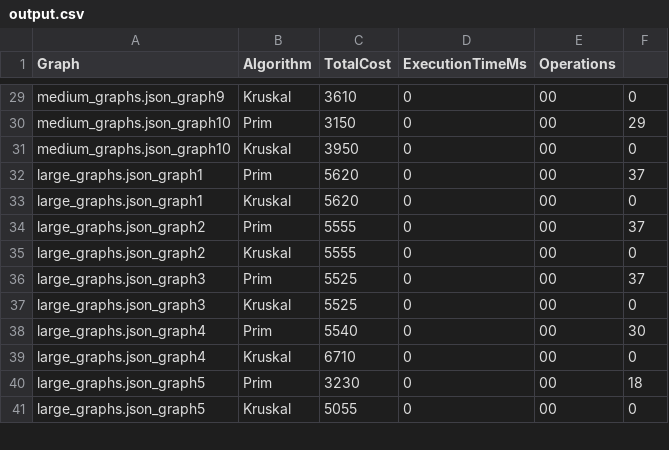
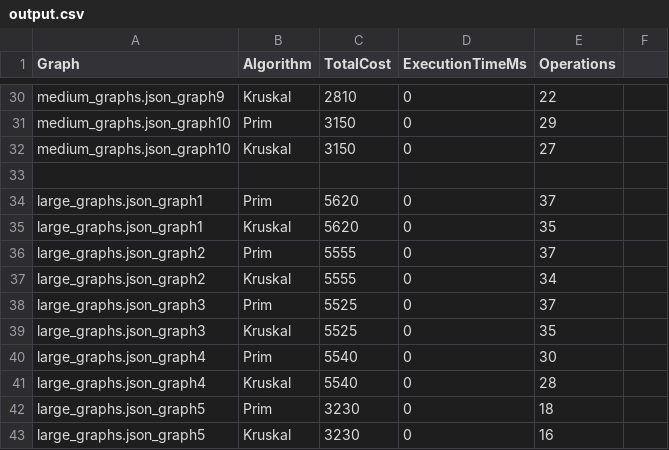
Before and after one commit to riri-anvarbekova/daa-3_assigment_riri, a CSV file: src/main/java/app/output.csv, drawn as a sheet; only a part is shown, gaps mark what is left out; addresses are those after the commit; the diff covers the shown part only; the diff names each change by its address in the sheet, - before the commit and + after, or states it on an @@ line.

```diff
--- a/src/main/java/app/output.csv
+++ b/src/main/java/app/output.csv
-C30 (TotalCost): 3610
+C30 (TotalCost): 2810
-E30 (Operations): 00
+E30 (Operations): 22
-F30: 0
+F30: (empty)
-E31 (Operations): 00
+E31 (Operations): 29
-F31: 29
+F31: (empty)
-C32 (TotalCost): 3950
+C32 (TotalCost): 3150
-E32 (Operations): 00
+E32 (Operations): 27
-F32: 0
+F32: (empty)
+row 33: (empty)
-E34 (Operations): 00
+E34 (Operations): 37
-F34: 37
+F34: (empty)
-E35 (Operations): 00
+E35 (Operations): 35
-F35: 0
+F35: (empty)
-E36 (Operations): 00
+E36 (Operations): 37
-F36: 37
+F36: (empty)
-E37 (Operations): 00
+E37 (Operations): 34
-F37: 0
+F37: (empty)
-E38 (Operations): 00
+E38 (Operations): 37
-F38: 37
+F38: (empty)
-E39 (Operations): 00
+E39 (Operations): 35
-F39: 0
+F39: (empty)
-E40 (Operations): 00
+E40 (Operations): 30
-F40: 30
+F40: (empty)
-C41 (TotalCost): 6710
+C41 (TotalCost): 5540
-E41 (Operations): 00
+E41 (Operations): 28
-F41: 0
+F41: (empty)
-E42 (Operations): 00
+E42 (Operations): 18
-F42: 18
+F42: (empty)
-C43 (TotalCost): 5055
+C43 (TotalCost): 3230
-E43 (Operations): 00
+E43 (Operations): 16
-F43: 0
+F43: (empty)
```
Also changed, not shown: 1 added row and 131 edited cells elsewhere in this file.
